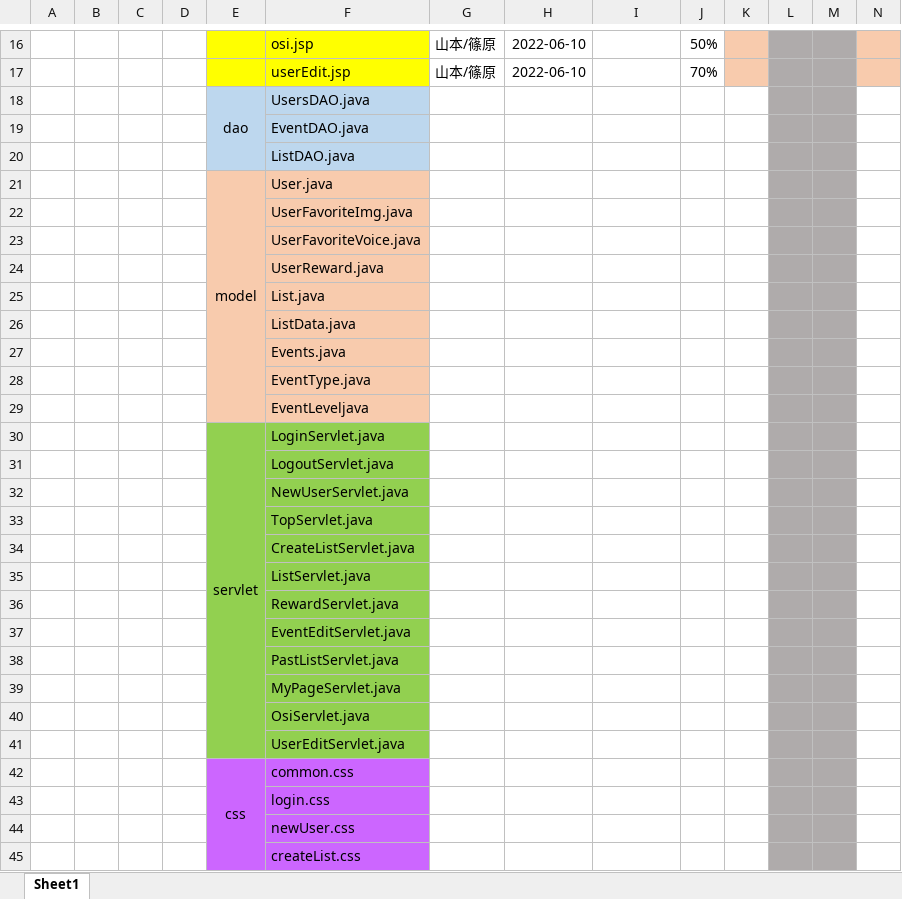
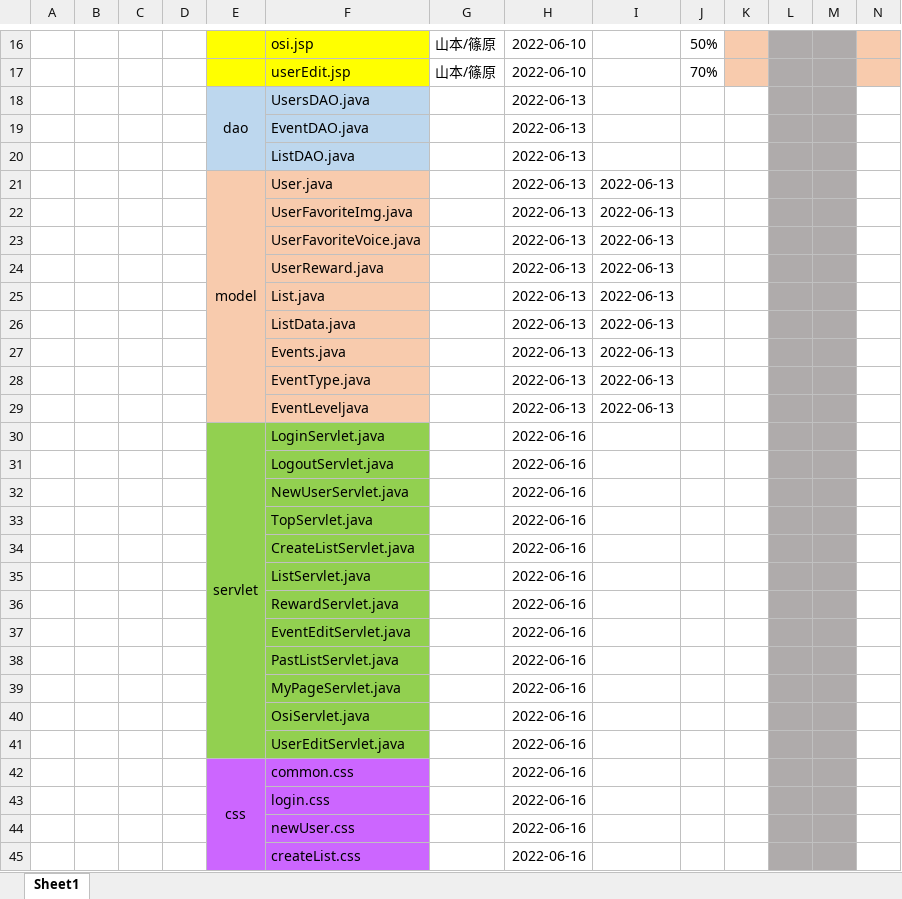
Before and after one commit to dojo2022/C-1, an Excel workbook: doc/議事録/6月スケジュール・進捗.xlsx, sheet Sheet1, drawn as a sheet; only a part is shown, gaps mark what is left out; values as stored, in another font and other column widths than the file's, no borders; removed rows and columns are numbered as before the commit, all else as after; rows hold the shown columns only; the diff covers the shown part only; the diff names each change by its address in the sheet, - before the commit and + after, or states it on an @@ line.

```diff
--- a/doc/議事録/6月スケジュール・進捗.xlsx (sheet Sheet1)
+++ b/doc/議事録/6月スケジュール・進捗.xlsx (sheet Sheet1)
-H18:H21: (empty)
+H18:H21: 2022-06-13
-I21: (empty)
+I21: 2022-06-13
-row 22:  |  |  |  |  | UserFavoriteImg.java
-row 23:  |  |  |  |  | UserFavoriteVoice.java
-row 24:  |  |  |  |  | UserReward.java
-row 25:  |  |  |  |  | List.java
-row 26:  |  |  |  |  | ListData.java
-row 27:  |  |  |  |  | Events.java
-row 28:  |  |  |  |  | EventType.java
-row 29:  |  |  |  |  | EventLeveljava
+row 22:  |  |  |  |  | UserFavoriteImg.java |  | 2022-06-13 | 2022-06-13
+row 23:  |  |  |  |  | UserFavoriteVoice.java |  | 2022-06-13 | 2022-06-13
+row 24:  |  |  |  |  | UserReward.java |  | 2022-06-13 | 2022-06-13
+row 25:  |  |  |  |  | List.java |  | 2022-06-13 | 2022-06-13
+row 26:  |  |  |  |  | ListData.java |  | 2022-06-13 | 2022-06-13
+row 27:  |  |  |  |  | Events.java |  | 2022-06-13 | 2022-06-13
+row 28:  |  |  |  |  | EventType.java |  | 2022-06-13 | 2022-06-13
+row 29:  |  |  |  |  | EventLeveljava |  | 2022-06-13 | 2022-06-13
-H30:H45: (empty)
+H30:H45: 2022-06-16
```
Also changed, not shown: 18 edited cells elsewhere in this sheet, 3 other files.
